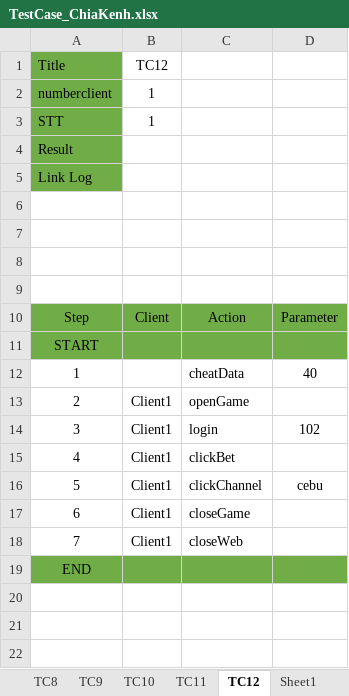
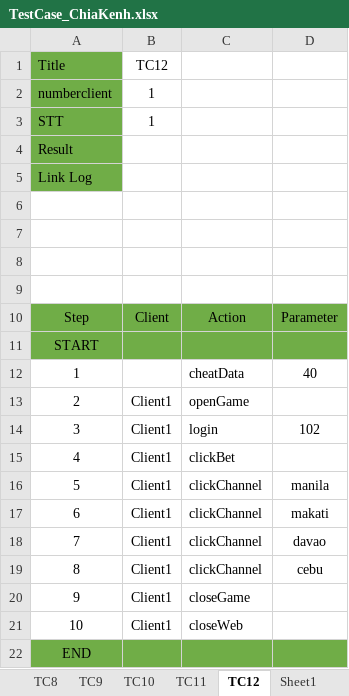
Before and after one commit to hangnt10/Exercise, an Excel workbook: Data/TestCase_ChiaKenh.xlsx, sheet TC12, drawn as a sheet; values as stored, in another font and other column widths than the file's, no borders; addresses are those after the commit; the diff names each change by its address in the sheet, - before the commit and + after, or states it on an @@ line.

```diff
--- a/Data/TestCase_ChiaKenh.xlsx (sheet TC12)
+++ b/Data/TestCase_ChiaKenh.xlsx (sheet TC12)
+row 16: 5 | Client1 | clickChannel | manila
+row 17: 6 | Client1 | clickChannel | makati
+row 18: 7 | Client1 | clickChannel | davao
@@ column A renumbered between rows 19 and 21 @@
```
Also changed, not shown: sheet TC1, sheet TC7, sheet TC2, sheet TC3, sheet TC4, sheet TC5, 5 more sheets, 1 other file.
